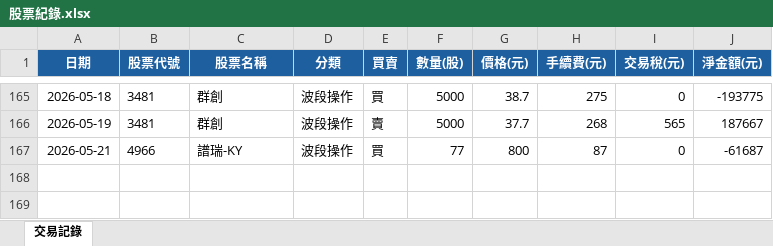
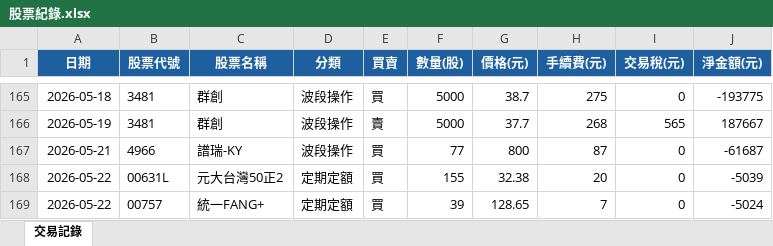
Before and after one commit to jkytte-alt/GitHub_alex_repo, an Excel workbook: 股票紀錄.xlsx, sheet 交易記錄, drawn as a sheet; only a part is shown, gaps mark what is left out; values as stored, in another font and other column widths than the file's, no borders; the diff names each change by its address in the sheet, - before the commit and + after, or states it on an @@ line.

```diff
--- a/股票紀錄.xlsx (sheet 交易記錄)
+++ b/股票紀錄.xlsx (sheet 交易記錄)
+row 168: 2026-05-22 | 00631L | 元大台灣50正2 | 定期定額 | 買 | 155 | 32.38 | 20 | 0 | -5039
+row 169: 2026-05-22 | 00757 | 統一FANG+ | 定期定額 | 買 | 39 | 128.65 | 7 | 0 | -5024
```
Also changed, not shown: 19 other files.
